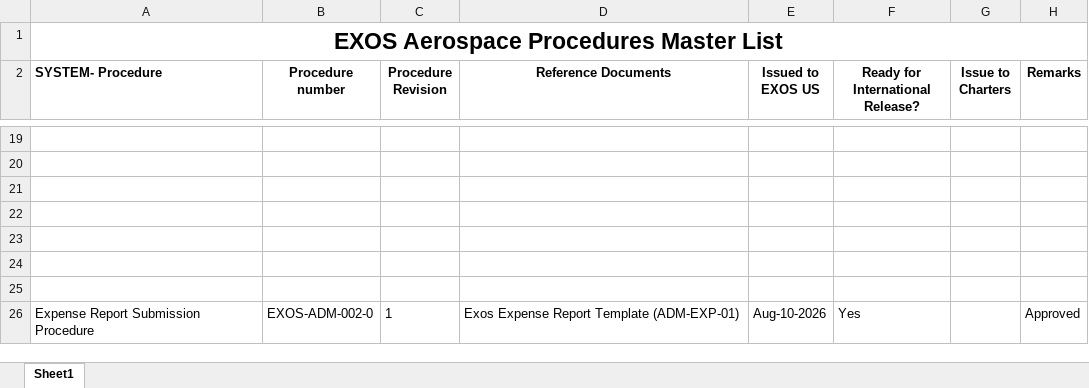
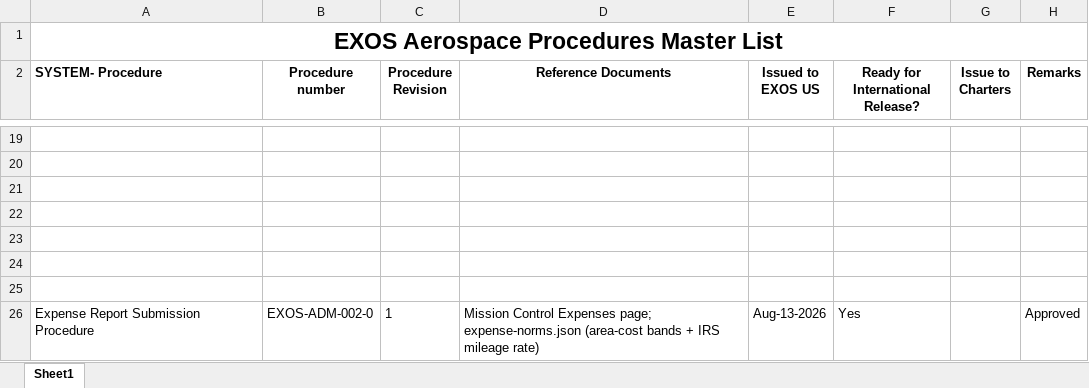
Before and after one commit to ExosAerospace/workspace, an Excel workbook: process-library/01-quality-as9100/Exos_Aerospace_Procedures_Master_List.xlsx, sheet Sheet1, drawn as a sheet; only a part is shown, gaps mark what is left out; values as stored, in another font and other column widths than the file's, no borders; the diff names each change by its address in the sheet, - before the commit and + after, or states it on an @@ line.

```diff
--- a/process-library/01-quality-as9100/Exos_Aerospace_Procedures_Master_List.xlsx (sheet Sheet1)
+++ b/process-library/01-quality-as9100/Exos_Aerospace_Procedures_Master_List.xlsx (sheet Sheet1)
-D26 (Reference Documents): Exos Expense Report Template (ADM-EXP-01)
+D26 (Reference Documents): Mission Control Expenses page; expense-norms.json (area-cost bands + IRS mileage rate)
-E26 (Issued to EXOS US): Aug-10-2026
+E26 (Issued to EXOS US): Aug-13-2026
```
Also changed, not shown: 9 other files.
